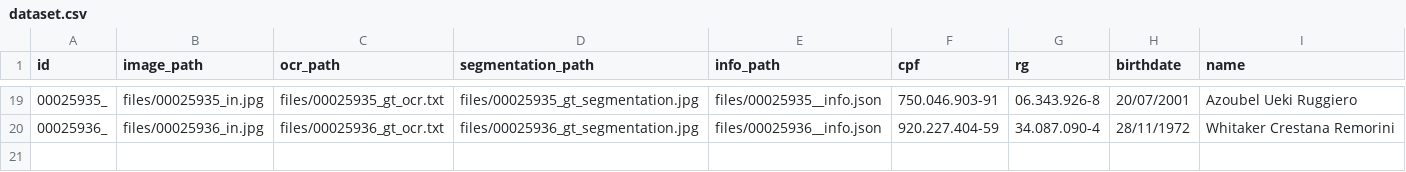
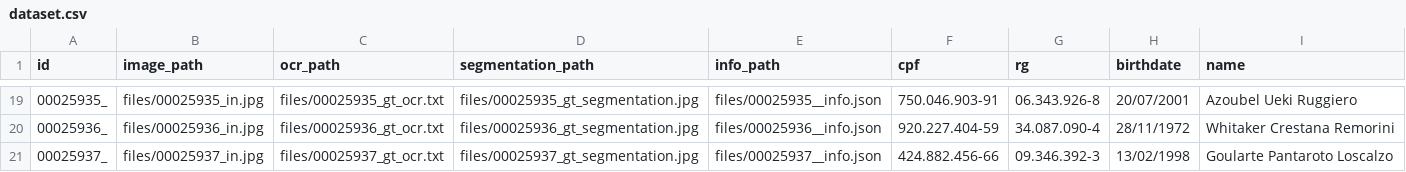
Before and after one commit to GregorioFornetti/extrator-info-rg, a CSV file: RG-Dataset/dataset.csv, drawn as a sheet; only a part is shown, gaps mark what is left out.

```diff
--- a/RG-Dataset/dataset.csv
+++ b/RG-Dataset/dataset.csv
@@ -20 +20,2 @@ id;image_path;ocr_path;segmentation_path;info_path;cpf;rg;birthdate;name
 00025936_;files/00025936_in.jpg;files/00025936_gt_ocr.txt;files/00025936_gt_segmentation.jpg;files/00025936__info.json;920.227.404-59;34.087.090-4;28/11/1972;Whitaker Crestana Remorini
+00025937_;files/00025937_in.jpg;files/00025937_gt_ocr.txt;files/00025937_gt_segmentation.jpg;files/00025937__info.json;424.882.456-66;09.346.392-3;13/02/1998;Goularte Pantaroto Loscalzo
```
Also changed, not shown: 6 other files.
